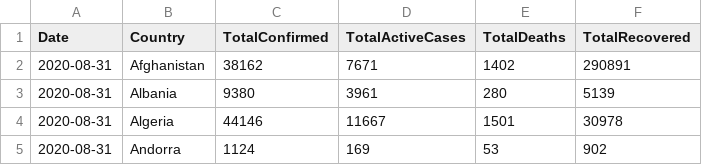
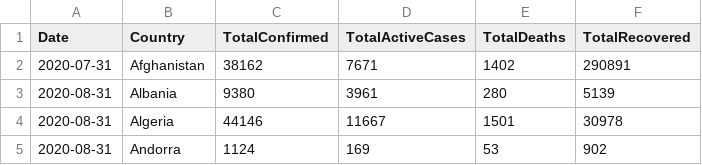
Before and after one commit to Lasher262/Collect-Covid-Data, a CSV file: out.csv, drawn as a sheet; only a part is shown.

Commit message:
Update out.csv

```diff
--- a/out.csv
+++ b/out.csv
@@ -1,3 +1,3 @@
 Date,Country,TotalConfirmed,TotalActiveCases,TotalDeaths,TotalRecovered
-2020-08-31,Afghanistan,38162,7671,1402,290891
+2020-07-31,Afghanistan,38162,7671,1402,290891
 2020-08-31,Albania,9380,3961,280,5139
```
